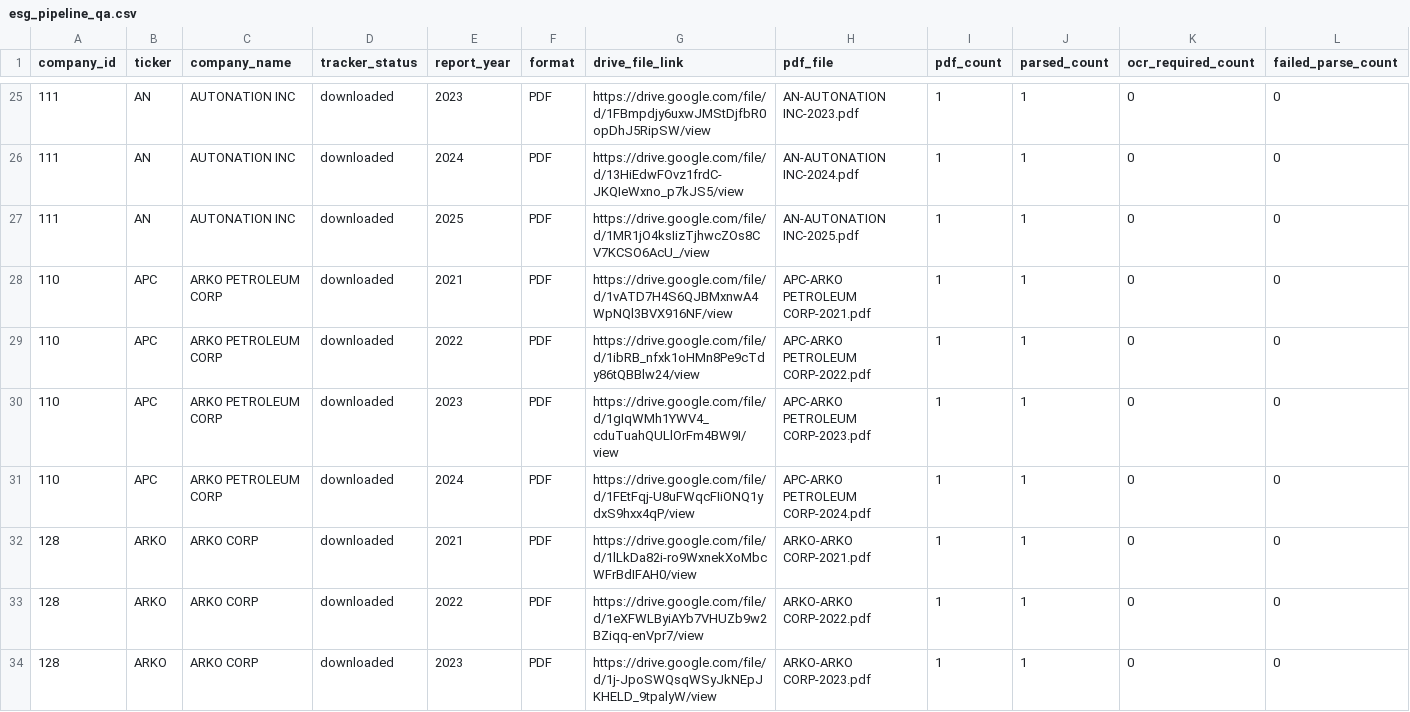
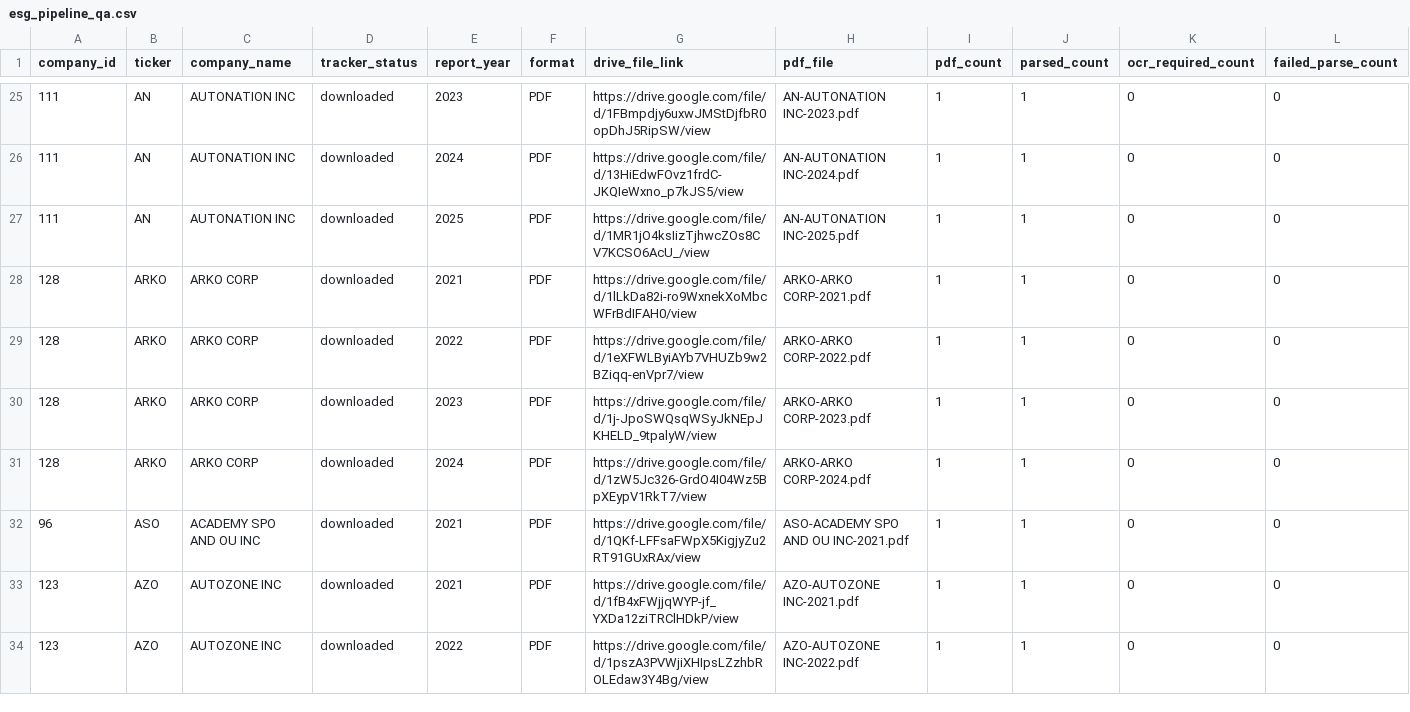
Before and after one commit to Hanzala-Shadow/retail-intelligence-ai, a CSV file: data/00_reference/esg_pipeline_qa.csv, drawn as a sheet; only a part is shown, gaps mark what is left out; the shorter side is filled out with more unchanged rows; rows hold the shown columns only; the diff names each change by its address in the sheet, - before the commit and + after, or states it on an @@ line.

```diff
--- a/data/00_reference/esg_pipeline_qa.csv
+++ b/data/00_reference/esg_pipeline_qa.csv
-row 28: 110 | APC | ARKO PETROLEUM CORP | downloaded | 2021 | PDF | https://drive.google.com/file/d/1vATD7H4S6QJBMxnwA4WpNQl3BVX916NF/view | APC-ARKO PETROLEUM CORP-2021.pdf | 1 | 1 | 0 | 0
-row 29: 110 | APC | ARKO PETROLEUM CORP | downloaded | 2022 | PDF | https://drive.google.com/file/d/1ibRB_nfxk1oHMn8Pe9cTdy86tQBBlw24/view | APC-ARKO PETROLEUM CORP-2022.pdf | 1 | 1 | 0 | 0
-row 30: 110 | APC | ARKO PETROLEUM CORP | downloaded | 2023 | PDF | https://drive.google.com/file/d/1gIqWMh1YWV4_cduTuahQULlOrFm4BW9I/view | APC-ARKO PETROLEUM CORP-2023.pdf | 1 | 1 | 0 | 0
-row 31: 110 | APC | ARKO PETROLEUM CORP | downloaded | 2024 | PDF | https://drive.google.com/file/d/1FEtFqj-U8uFWqcFIiONQ1ydxS9hxx4qP/view | APC-ARKO PETROLEUM CORP-2024.pdf | 1 | 1 | 0 | 0
```
Also changed, not shown: data/00_reference/esg_drive_manifest.csv, data/00_reference/esg_parse_index.csv, 29 other files.
